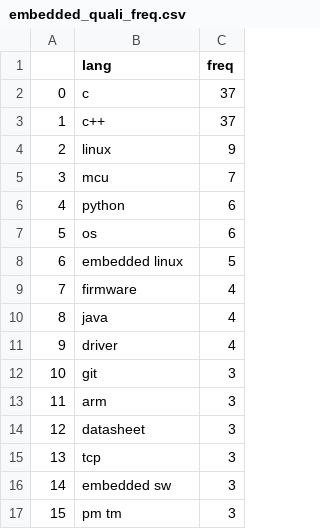
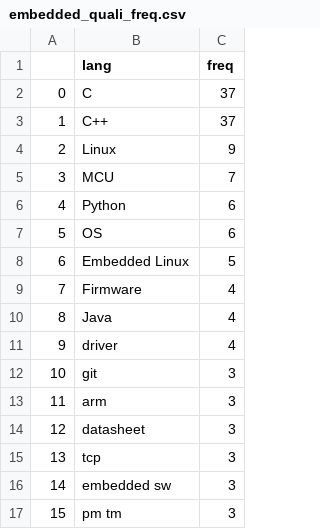
Before and after one commit to sanghoonnam/data_for_datascience, a CSV file: embedded_quali_freq.csv, drawn as a sheet.

Commit message:
Update embedded_quali_freq.csv

```diff
--- a/embedded_quali_freq.csv
+++ b/embedded_quali_freq.csv
@@ -1,11 +1,11 @@
 ,lang,freq
-0,c,37
-1,c++,37
-2,linux,9
-3,mcu,7
-4,python,6
-5,os,6
-6,embedded linux,5
-7,firmware,4
-8,java,4
+0,C,37
+1,C++,37
+2,Linux,9
+3,MCU,7
+4,Python,6
+5,OS,6
+6,Embedded Linux,5
+7,Firmware,4
+8,Java,4
 9,driver,4
```
